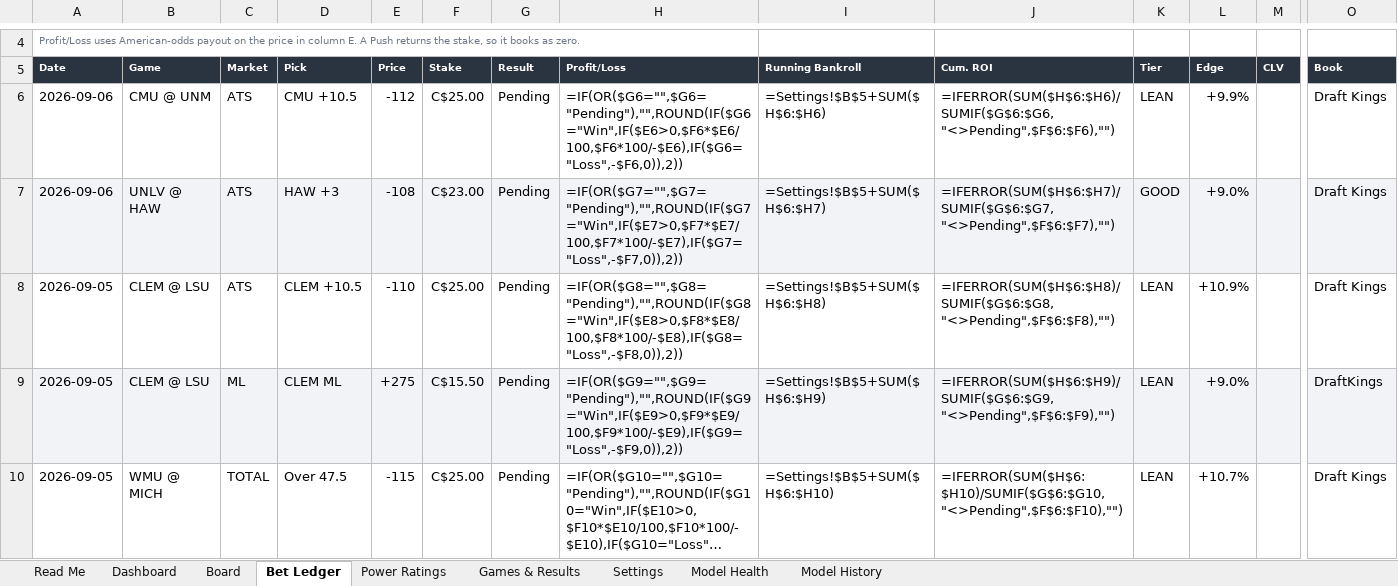
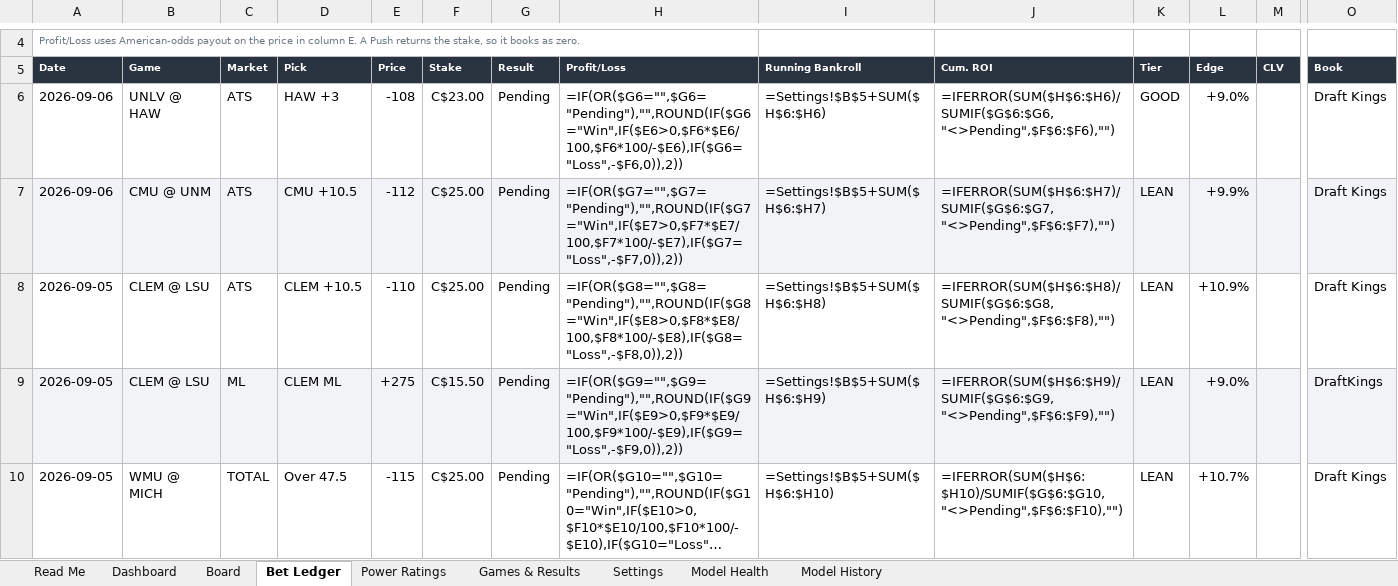
Before and after one commit to CHILLYCHILLY14/ncaaf-edge, an Excel workbook: NCAAF_Edge_Model.xlsx, sheet Bet Ledger, drawn as a sheet; only a part is shown, gaps mark what is left out; long unchanged cells end in …; values as stored, in another font and other column widths than the file's, no borders; formulas without a stored value are shown as written; removed rows and columns are numbered as before the commit, all else as after; rows hold the shown columns only; the diff covers the shown part only; the diff names each change by its address in the sheet, - before the commit and + after, or states it on an @@ line.

```diff
--- a/NCAAF_Edge_Model.xlsx (sheet Bet Ledger)
+++ b/NCAAF_Edge_Model.xlsx (sheet Bet Ledger)
-row 6: 2026-09-06 | CMU @ UNM | ATS | CMU +10.5 | -112 | C$25.00 | Pending | =IF(OR($G6="",$G6="Pending"),"",ROUND(IF($G6="Win",IF($E6>0,$F6*$E6/100,$F6*100/-$E6),IF($G6="Loss",-$F6,0)),2)) | =Settings!$B$5+SUM($H$6:$H6) | =IFERROR(SUM($H$6:$H6)/SUMIF($G$6:$G6,"<>Pending",$F$6:$F6),"") | LEAN | +9.9% |  | Draft Kings
-A6:O6 fill: #F2F3F6
+A6:O6 fill: none
-H6 (Profit/Loss): =IF(OR($G7="",$G7="Pending"),"",ROUND(IF($G7="Win",IF($E7>0,$F7*$E7/100,$F7*100/-$E7),IF($G7="Loss",-$F7,0)),2))
+H6 (Profit/Loss): =IF(OR($G6="",$G6="Pending"),"",ROUND(IF($G6="Win",IF($E6>0,$F6*$E6/100,$F6*100/-$E6),IF($G6="Loss",-$F6,0)),2))
-I6 (Running Bankroll): =Settings!$B$5+SUM($H$6:$H7)
+I6 (Running Bankroll): =Settings!$B$5+SUM($H$6:$H6)
-J6 (Cum. ROI): =IFERROR(SUM($H$6:$H7)/SUMIF($G$6:$G7,"<>Pending",$F$6:$F7),"")
+J6 (Cum. ROI): =IFERROR(SUM($H$6:$H6)/SUMIF($G$6:$G6,"<>Pending",$F$6:$F6),"")
+row 7: 2026-09-06 | CMU @ UNM | ATS | CMU +10.5 | -112 | C$25.00 | Pending | =IF(OR($G7="",$G7="Pending"),"",ROUND(IF($G7="Win",IF($E7>0,$F7*$E7/100,$F7*100/-$E7),IF($G7="Loss",-$F7,0)),2)) | =Settings!$B$5+SUM($H$6:$H7) | =IFERROR(SUM($H$6:$H7)/SUMIF($G$6:$G7,"<>Pending",$F$6:$F7),"") | LEAN | +9.9% |  | Draft Kings
```
Also changed, not shown: cell formats elsewhere in this sheet, sheet Board, sheet Games & Results, sheet Dashboard, sheet Read Me, 7 other files.
